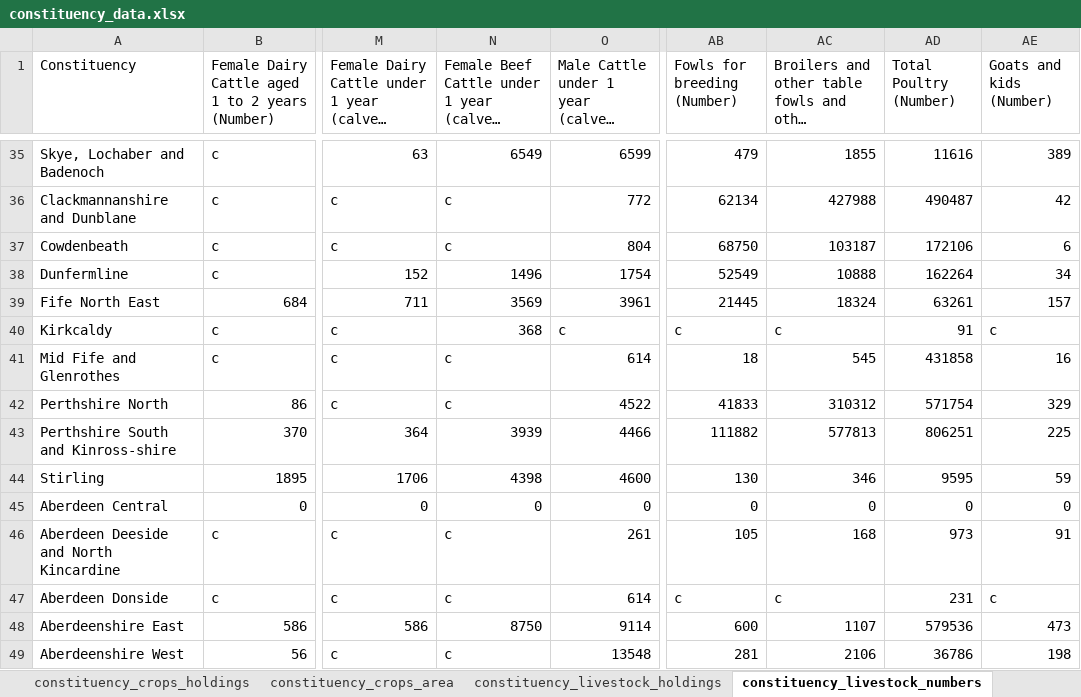
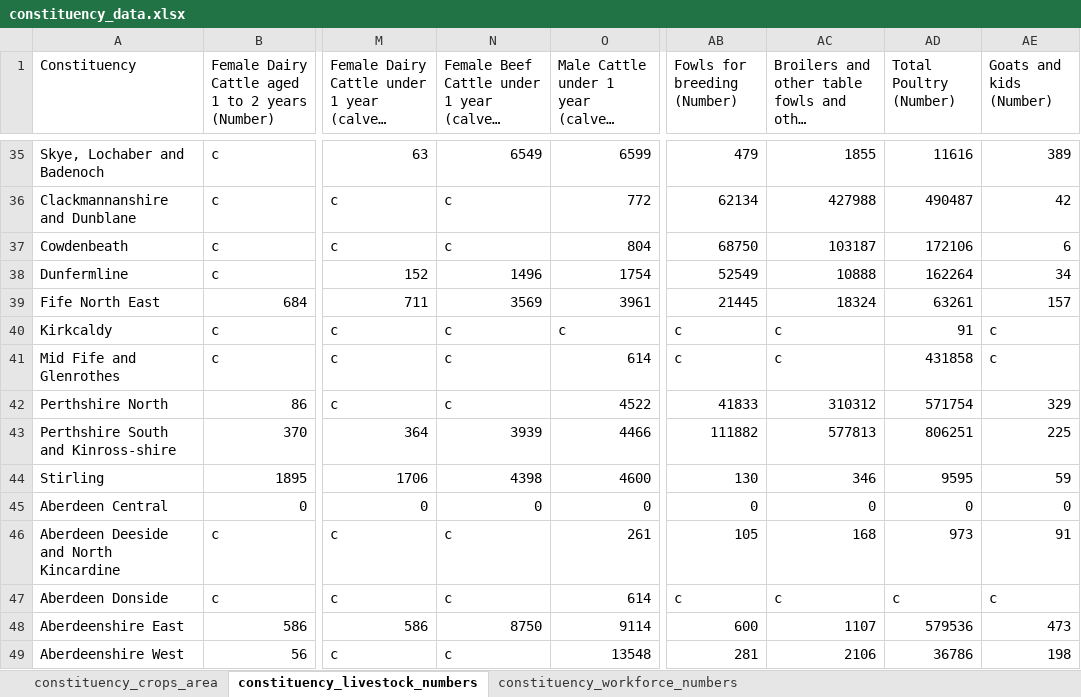
Before and after one commit to ScotGovAnalysis/RESAS-Agricultural-Statistics-Hub, an Excel workbook: Data/constituency_data.xlsx, sheet constituency_livestock_numbers, drawn as a sheet; only a part is shown, gaps mark what is left out; long unchanged cells end in …; values as stored, in another font and other column widths than the file's, no borders; the diff names each change by its address in the sheet, - before the commit and + after, or states it on an @@ line.

```diff
--- a/Data/constituency_data.xlsx (sheet constituency_livestock_numbers)
+++ b/Data/constituency_data.xlsx (sheet constituency_livestock_numbers)
-sheet tab: constituency_crops_holdings
-sheet tab: constituency_livestock_holdings
-N40: 368
+N40: c
-AB41 (Fowls for breeding (Number)): 18
+AB41 (Fowls for breeding (Number)): c
-AC41: 545
+AC41: c
-AE41 (Goats and kids (Number)): 16
+AE41 (Goats and kids (Number)): c
-AD47 (Total Poultry (Number)): 231
+AD47 (Total Poultry (Number)): c
```
Also changed, not shown: sheet constituency_crops_area, sheet constituency_workforce_numbers, other sheet tabs, 9 other files.
